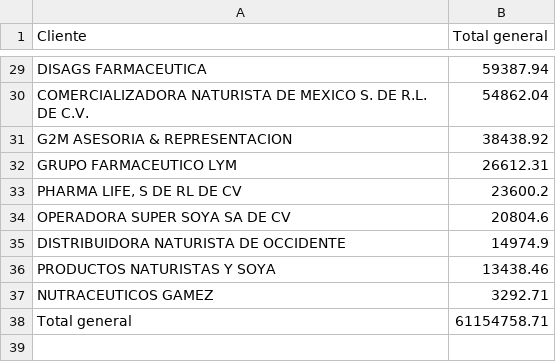
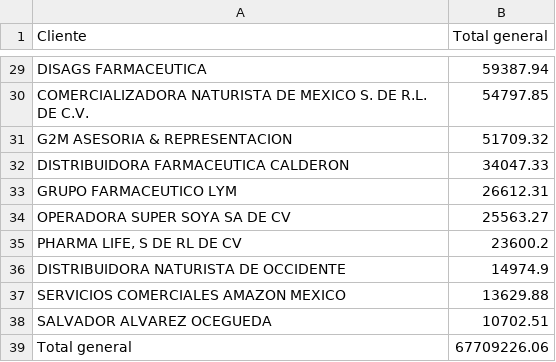
Before and after one commit to Geratano/Farmiral, a CSV file: CXC.csv, drawn as a sheet; only a part is shown, gaps mark what is left out; removed rows and columns are numbered as before the commit, all else as after; the diff covers the shown part only; the diff names each change by its address in the sheet, - before the commit and + after, or states it on an @@ line.

```diff
--- a/CXC.csv
+++ b/CXC.csv
-B30 (Total general): 54862.04
+B30 (Total general): 54797.85
-B31 (Total general): 38438.92
+B31 (Total general): 51709.32
+row 32: DISTRIBUIDORA FARMACEUTICA CALDERON | 34047.33
+row 34: OPERADORA SUPER SOYA SA DE CV | 25563.27
-row 34: OPERADORA SUPER SOYA SA DE CV | 20804.6
-row 36: PRODUCTOS NATURISTAS Y SOYA | 13438.46
-row 37: NUTRACEUTICOS GAMEZ | 3292.71
+row 37: SERVICIOS COMERCIALES AMAZON MEXICO | 13629.88
+row 38: SALVADOR ALVAREZ OCEGUEDA | 10702.51
-B39 (Total general): 61154758.71
+B39 (Total general): 67709226.06
```
Also changed, not shown: 10 added rows, 10 removed rows and 11 edited cells elsewhere in this file, CXP.csv, clientes.csv, 3 other files.
